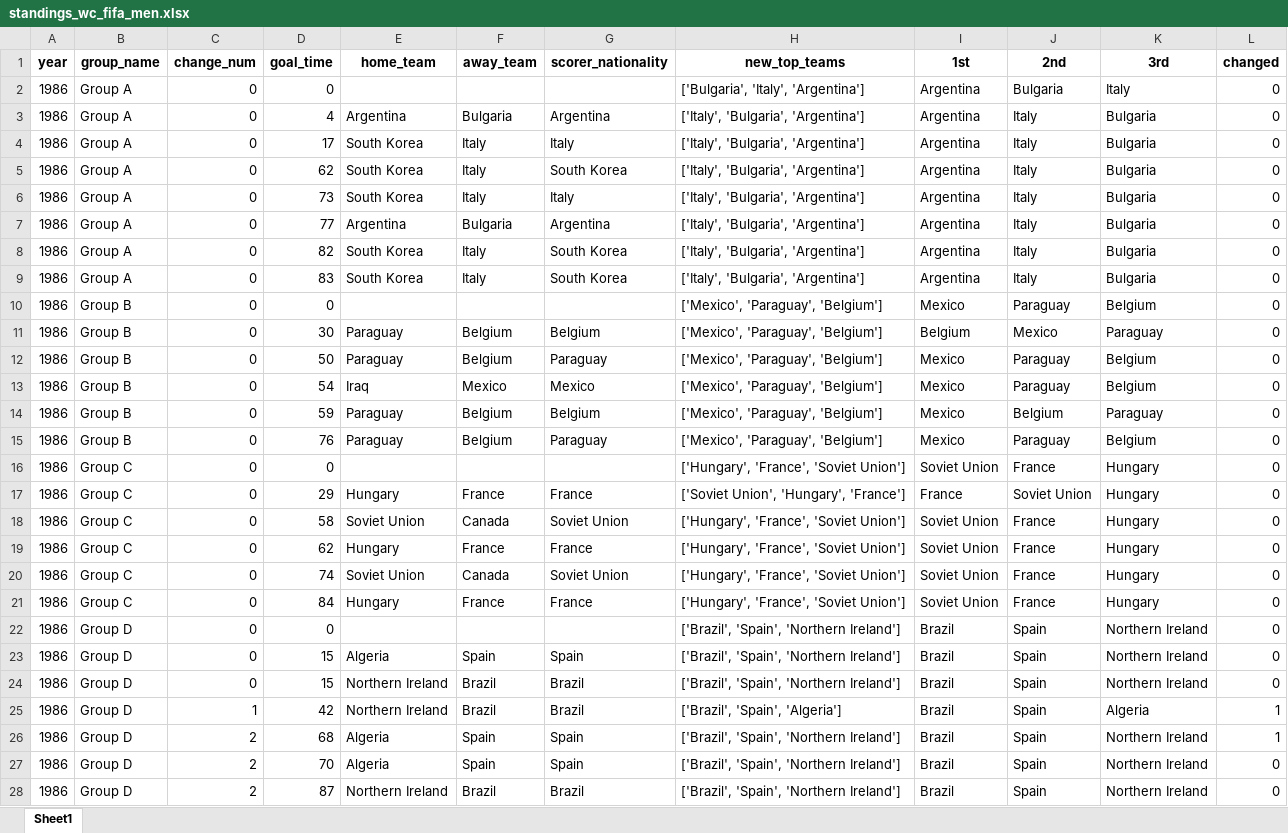
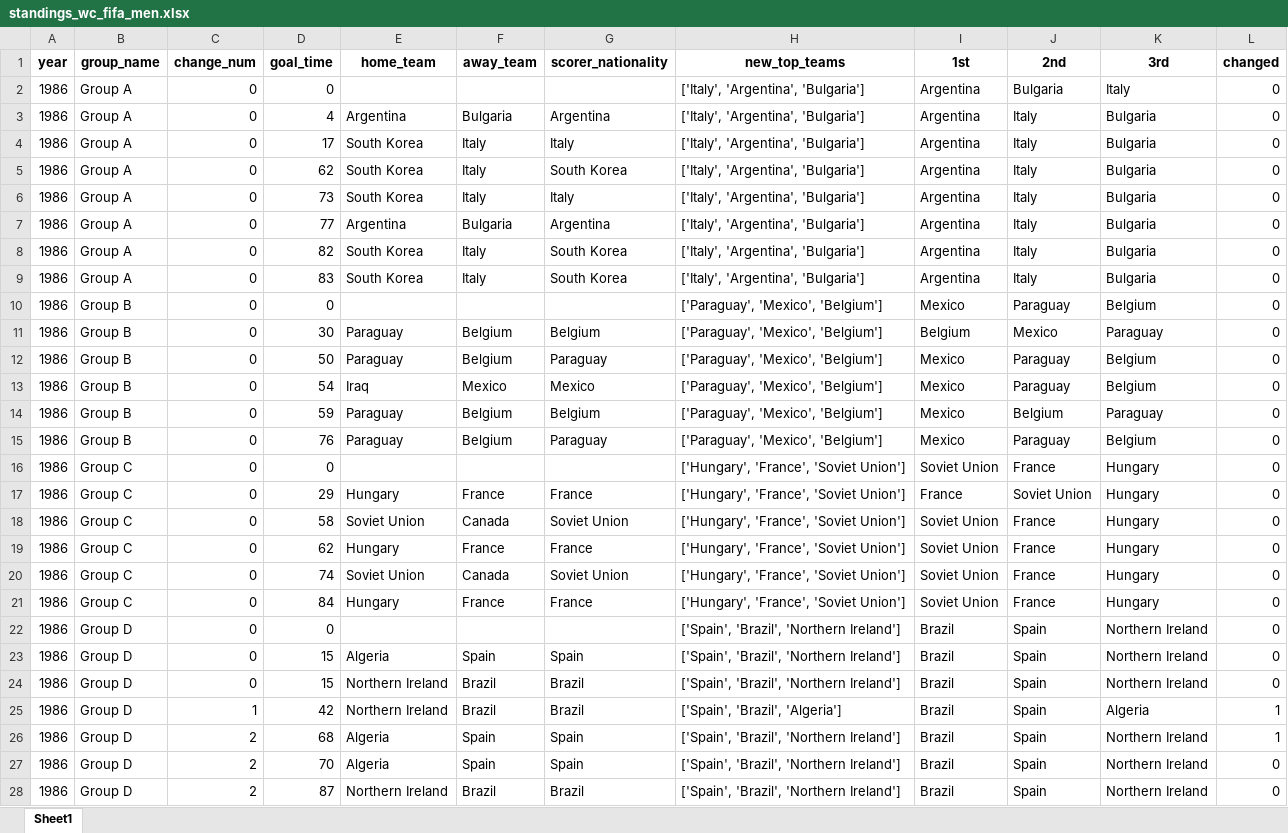
Before and after one commit to AEGDDI/tiebreak_wc, an Excel workbook: data/out/kaggle/fifa/standings_wc_fifa_men.xlsx, sheet Sheet1, drawn as a sheet; only a part is shown; values as stored, in another font and other column widths than the file's, no borders; the diff covers the shown part only; the diff names each change by its address in the sheet, - before the commit and + after, or states it on an @@ line.

Commit message:
updated best third teams code

```diff
--- a/data/out/kaggle/fifa/standings_wc_fifa_men.xlsx (sheet Sheet1)
+++ b/data/out/kaggle/fifa/standings_wc_fifa_men.xlsx (sheet Sheet1)
-H2 (new_top_teams): ['Bulgaria', 'Italy', 'Argentina']
+H2 (new_top_teams): ['Italy', 'Argentina', 'Bulgaria']
-H3:H9 (new_top_teams): ['Italy', 'Bulgaria', 'Argentina']
+H3:H9 (new_top_teams): ['Italy', 'Argentina', 'Bulgaria']
-H10:H15 (new_top_teams): ['Mexico', 'Paraguay', 'Belgium']
+H10:H15 (new_top_teams): ['Paraguay', 'Mexico', 'Belgium']
-H17 (new_top_teams): ['Soviet Union', 'Hungary', 'France']
+H17 (new_top_teams): ['Hungary', 'France', 'Soviet Union']
-H22:H24 (new_top_teams): ['Brazil', 'Spain', 'Northern Ireland']
+H22:H24 (new_top_teams): ['Spain', 'Brazil', 'Northern Ireland']
-H25 (new_top_teams): ['Brazil', 'Spain', 'Algeria']
+H25 (new_top_teams): ['Spain', 'Brazil', 'Algeria']
-H26:H28 (new_top_teams): ['Brazil', 'Spain', 'Northern Ireland']
+H26:H28 (new_top_teams): ['Spain', 'Brazil', 'Northern Ireland']
```
Also changed, not shown: 236 edited cells elsewhere in this sheet, data/out/kaggle/fifa/active_suspence_wc.xlsx, data/out/kaggle/fifa/active_suspense_results_wc.xlsx, 11 other files.
